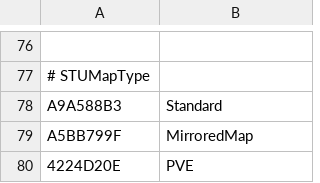
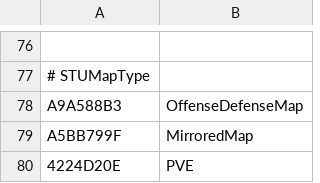
Before and after one commit to overtools/OWLib, a CSV file: TankLibHelper/Data/KnownEnumNames.csv, drawn as a sheet; only a part is shown, gaps mark what is left out; the diff names each change by its address in the sheet, - before the commit and + after, or states it on an @@ line.

```diff
--- a/TankLibHelper/Data/KnownEnumNames.csv
+++ b/TankLibHelper/Data/KnownEnumNames.csv
-B78: Standard
+B78: OffenseDefenseMap
```
Also changed, not shown: TankLibHelper/Data/KnownFields.csv, 6 other files.
